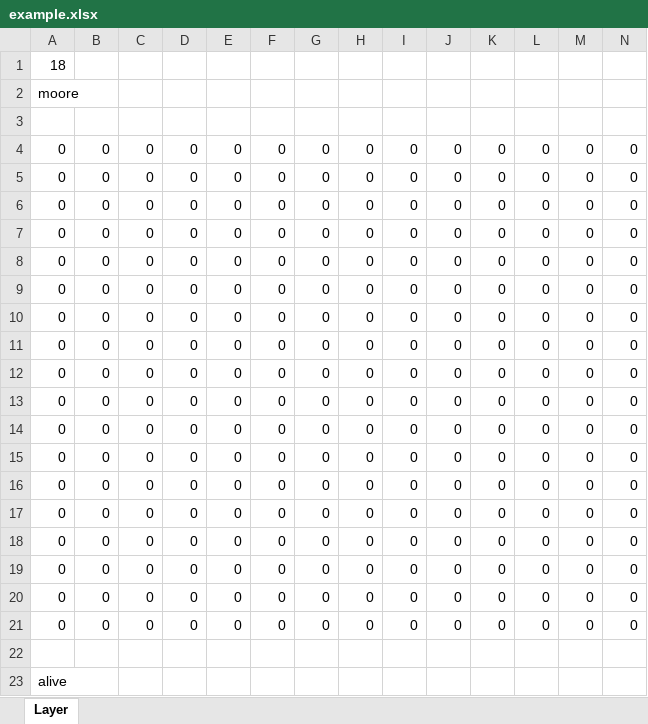
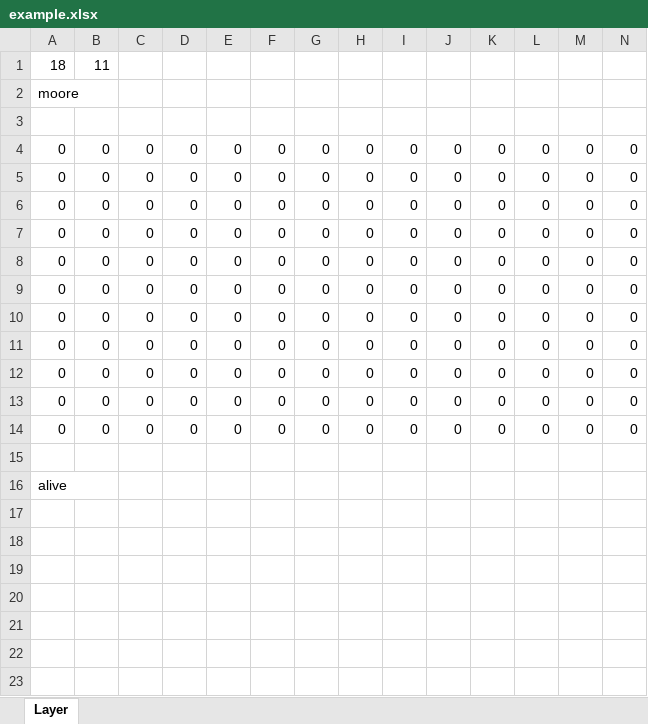
Before and after one commit to wiktorgoral/MasterDegree, an Excel workbook: Examples/Game of Life/excel/example.xlsx, sheet Layer, drawn as a sheet; only a part is shown; values as stored, in another font and other column widths than the file's, no cell formats; rows hold the shown columns only; the diff names each change by its address in the sheet, - before the commit and + after, or states it on an @@ line.

```diff
--- a/Examples/Game of Life/excel/example.xlsx (sheet Layer)
+++ b/Examples/Game of Life/excel/example.xlsx (sheet Layer)
-B1: (empty)
+B1: 11
-row 4: 0 | 0 | 0 | 0 | 0 | 0 | 0 | 0 | 0 | 0 | 0 | 0 | 0 | 0
-row 5: 0 | 0 | 0 | 0 | 0 | 0 | 0 | 0 | 0 | 0 | 0 | 0 | 0 | 0
-row 6: 0 | 0 | 0 | 0 | 0 | 0 | 0 | 0 | 0 | 0 | 0 | 0 | 0 | 0
-row 7: 0 | 0 | 0 | 0 | 0 | 0 | 0 | 0 | 0 | 0 | 0 | 0 | 0 | 0
-row 8: 0 | 0 | 0 | 0 | 0 | 0 | 0 | 0 | 0 | 0 | 0 | 0 | 0 | 0
-row 9: 0 | 0 | 0 | 0 | 0 | 0 | 0 | 0 | 0 | 0 | 0 | 0 | 0 | 0
-row 10: 0 | 0 | 0 | 0 | 0 | 0 | 0 | 0 | 0 | 0 | 0 | 0 | 0 | 0
```
Also changed, not shown: cell formats, Examples/Forest Fire/excel/example.xlsx, Examples/Langton Ant/excel/example.xlsx, 10 other files.
